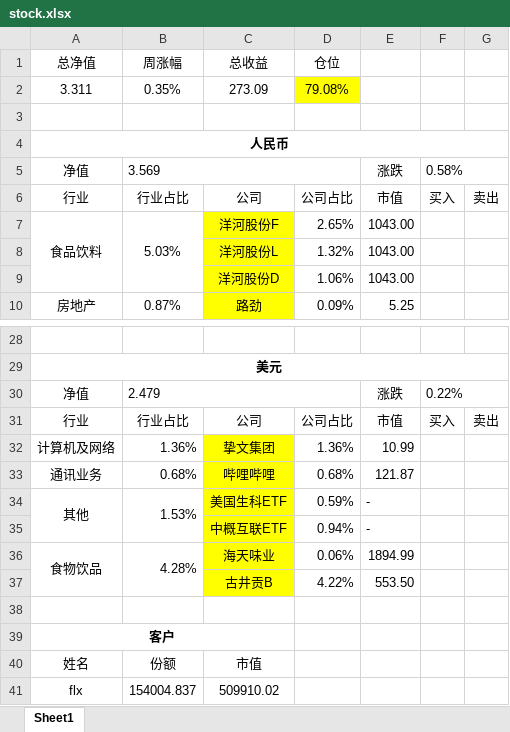
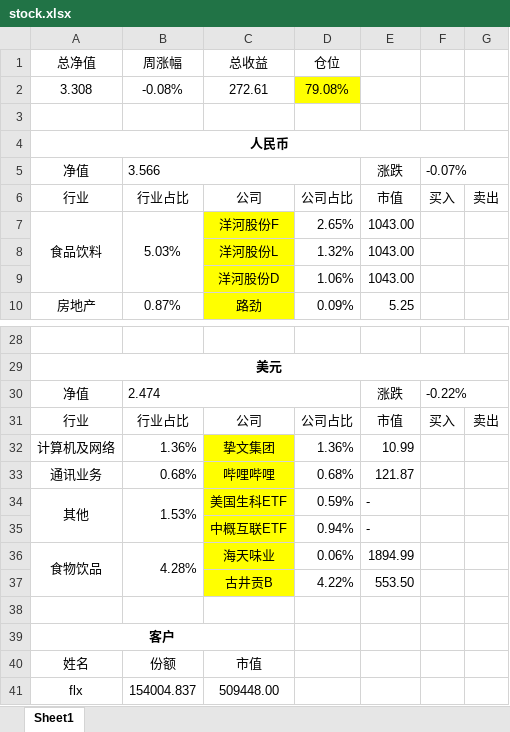
Before and after one commit to ediedone/ediedone.github.io, an Excel workbook: stock.xlsx, sheet Sheet1, drawn as a sheet; only a part is shown, gaps mark what is left out; values as stored, in another font and other column widths than the file's, no borders; removed rows and columns are numbered as before the commit, all else as after; the diff names each change by its address in the sheet, - before the commit and + after, or states it on an @@ line.

```diff
--- a/stock.xlsx (sheet Sheet1)
+++ b/stock.xlsx (sheet Sheet1)
-row 2: 3.311 | 0.35% | 273.09 | 79.08%
+row 2: 3.308 | -0.08% | 272.61 | 79.08%
-B5 (周涨幅): 3.569
+B5 (周涨幅): 3.566
-F5: 0.58%
+F5: -0.07%
-B30 (周涨幅): 2.479
+B30 (周涨幅): 2.474
-F30: 0.22%
+F30: -0.22%
-C41 (总收益): 509910.02
+C41 (总收益): 509448.00
```
Also changed, not shown: 1 other file.
